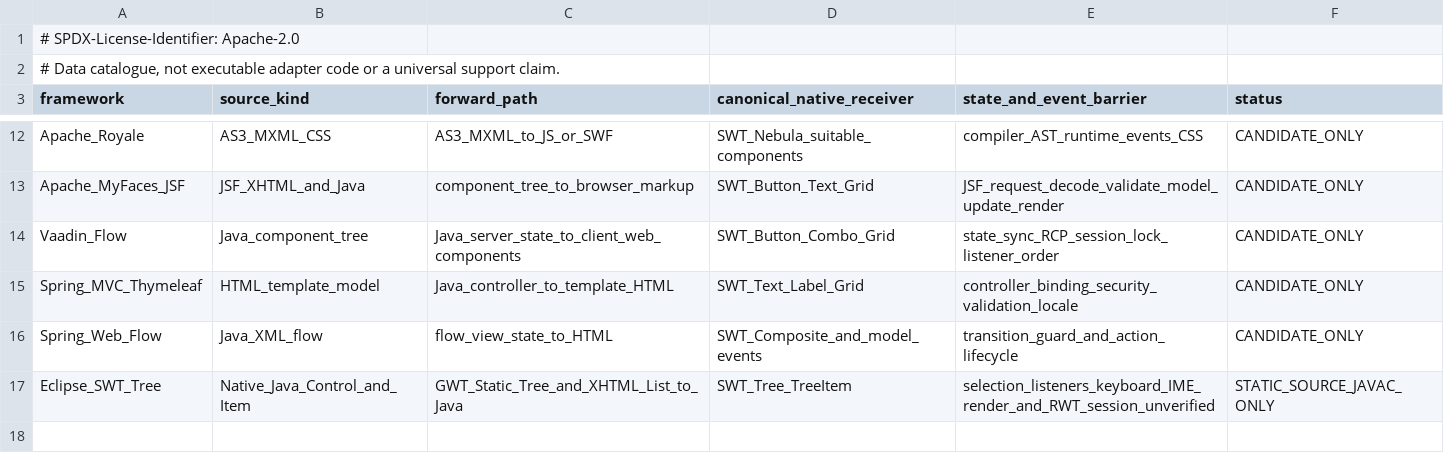
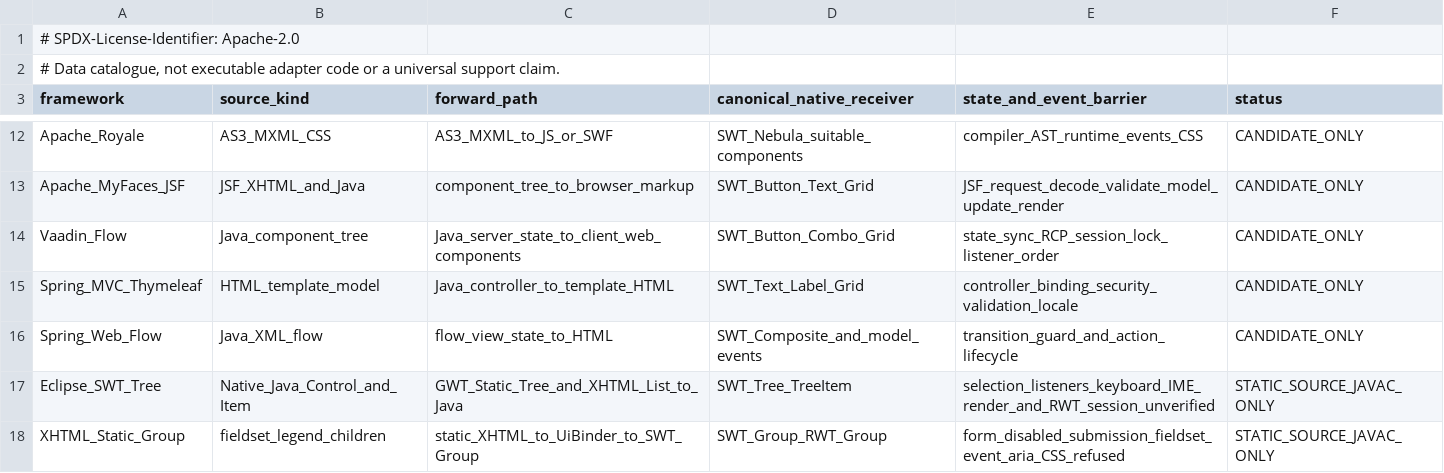
Before and after one commit to hsoliwal/nebula, a TSV file: m3/web-widget-reverse/WEB_FRAMEWORK_CONTRACTS.tsv, drawn as a sheet; only a part is shown, gaps mark what is left out.

```diff
--- a/m3/web-widget-reverse/WEB_FRAMEWORK_CONTRACTS.tsv
+++ b/m3/web-widget-reverse/WEB_FRAMEWORK_CONTRACTS.tsv
@@ -17 +17,2 @@ Spring_Web_Flow	Java_XML_flow	flow_view_state_to_HTML	SWT_Composite_and_model_ev
 Eclipse_SWT_Tree	Native_Java_Control_and_Item	GWT_Static_Tree_and_XHTML_List_to_Java	SWT_Tree_TreeItem	selection_listeners_keyboard_IME_render_and_RWT_session_unverified	STATIC_SOURCE_JAVAC_ONLY
+XHTML_Static_Group	fieldset_legend_children	static_XHTML_to_UiBinder_to_SWT_Group	SWT_Group_RWT_Group	form_disabled_submission_fieldset_event_aria_CSS_refused	STATIC_SOURCE_JAVAC_ONLY
```
Also changed, not shown: m3/web-widget-reverse/WEB_NATIVE_MAPPING.tsv, 4 other files.
